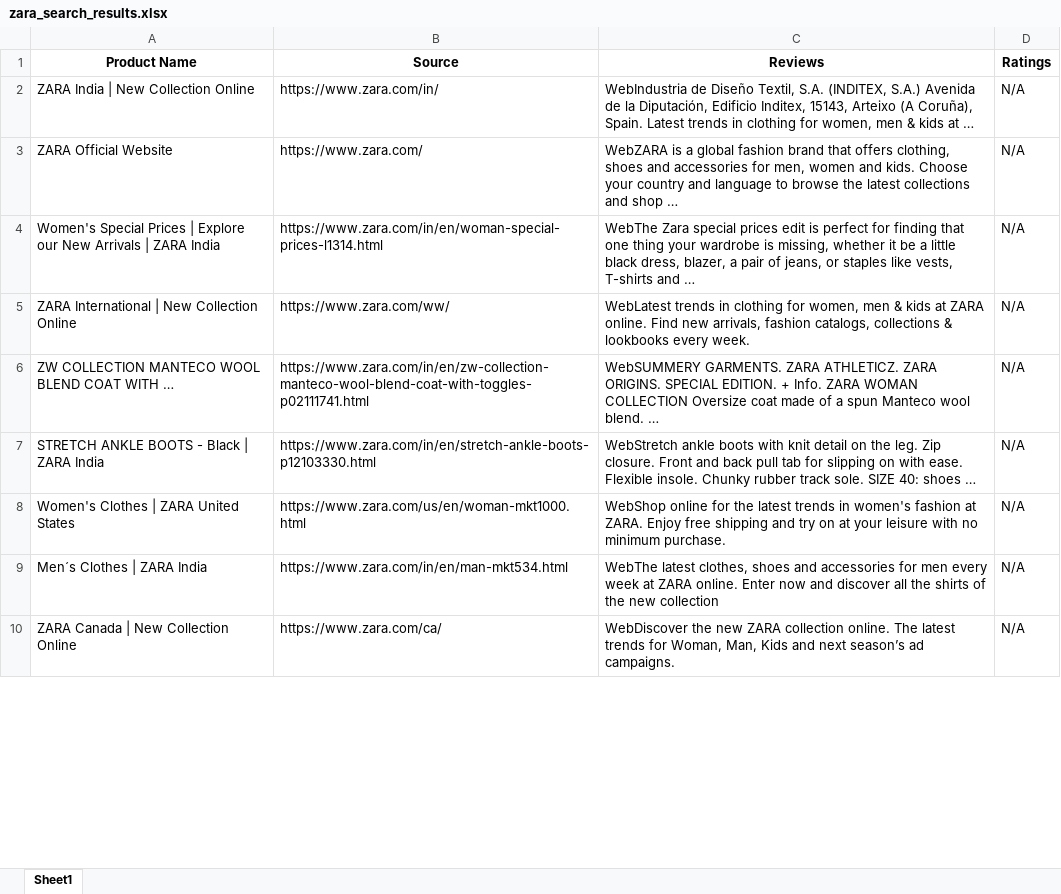
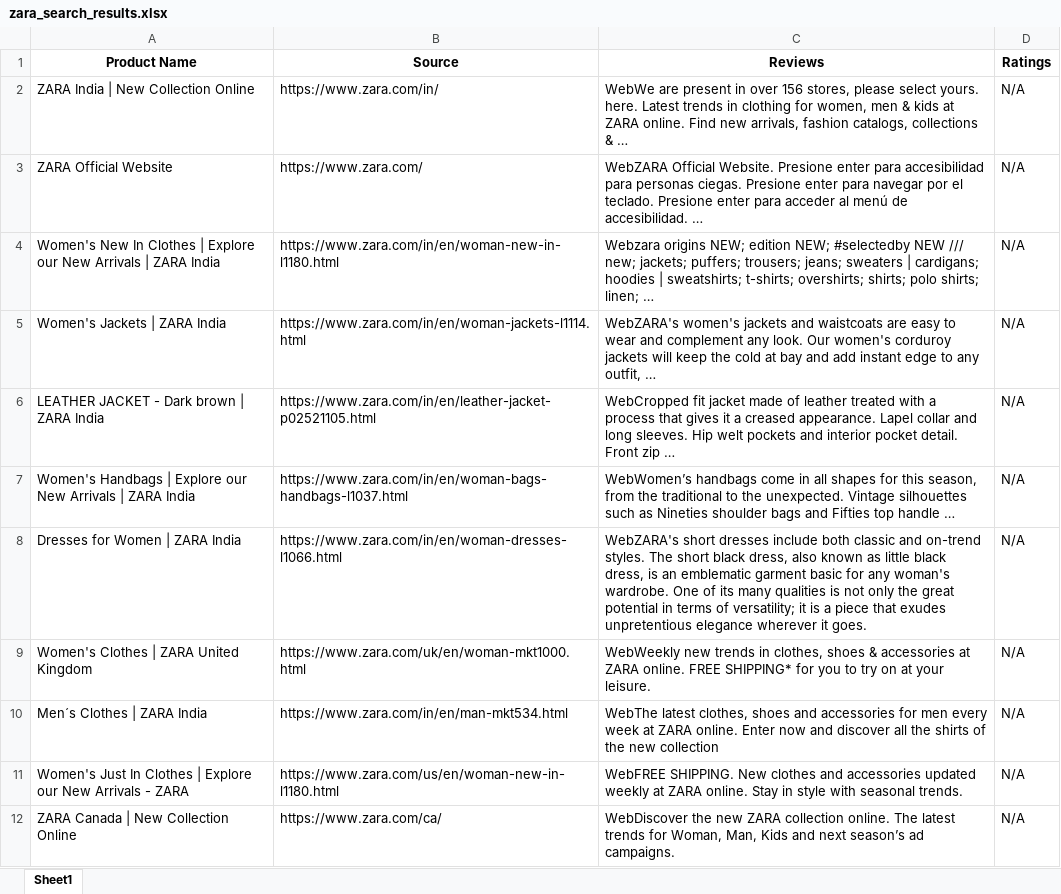
Before and after one commit to aynas2112/Scrappy, an Excel workbook: zara_search_results.xlsx, sheet Sheet1, drawn as a sheet; only a part is shown; values as stored, in another font and other column widths than the file's, no borders; removed rows and columns are numbered as before the commit, all else as after; the diff covers the shown part only; the diff names each change by its address in the sheet, - before the commit and + after, or states it on an @@ line.

```diff
--- a/zara_search_results.xlsx (sheet Sheet1)
+++ b/zara_search_results.xlsx (sheet Sheet1)
-C2 (Reviews): WebIndustria de Diseño Textil, S.A. (INDITEX, S.A.) Avenida de la Diputación, Edificio Inditex, 15143, Arteixo (A Coruña), Spain. Latest trends in clothing for women, men & kids at …
+C2 (Reviews): WebWe are present in over 156 stores, please select yours. here. Latest trends in clothing for women, men & kids at ZARA online. Find new arrivals, fashion catalogs, collections & …
-C3 (Reviews): WebZARA is a global fashion brand that offers clothing, shoes and accessories for men, women and kids. Choose your country and language to browse the latest collections and shop …
+C3 (Reviews): WebZARA Official Website. Presione enter para accesibilidad para personas ciegas. Presione enter para navegar por el teclado. Presione enter para acceder al menú de accesibilidad. …
-A4 (Product Name): Women's Special Prices | Explore…
+A4 (Product Name): Women's New In Clothes | Explore…
-B4 (Source): https://www.zara.com/in/en/woman-special-prices-l1314.html
+B4 (Source): https://www.zara.com/in/en/woman-new-in-l1180.html
-C4 (Reviews): WebThe Zara special prices edit is perfect for finding that one thing your wardrobe is missing, whether it be a little black dress, blazer, a pair of jeans, or staples like vests, T-shirts and …
+C4 (Reviews): Webzara origins NEW; edition NEW; #selectedby NEW /// new; jackets; puffers; trousers; jeans; sweaters | cardigans; hoodies | sweatshirts; t-shirts; overshirts; shirts; polo shirts; linen; …
-row 5: ZARA International | New Collection Online | https://www.zara.com/ww/ | WebLatest trends in clothing for women, men & kids at ZARA online. Find new arrivals, fashion catalogs, collections & lookbooks every week. | N/A
-row 6: ZW COLLECTION MANTECO WOOL BLEND COAT WITH … | https://www.zara.com/in/en/zw-collection-manteco-wool-blend-coat-with-toggles-p02111741.html | WebSUMMERY GARMENTS. ZARA ATHLETICZ. ZARA ORIGINS. SPECIAL EDITION. + Info. ZARA WOMAN COLLECTION Oversize coat made of a spun Manteco wool blend. … | N/A
+row 5: Women's Jackets | ZARA India | https://www.zara.com/in/en/woman-jackets-l1114.html | WebZARA's women's jackets and waistcoats are easy to wear and complement any look. Our women's corduroy jackets will keep the cold at bay and add instant edge to any outfit, … | N/A
-A6 (Product Name): STRETCH ANKLE BOOTS - Black | ZARA India
+A6 (Product Name): LEATHER JACKET - Dark brown | ZARA India
-B6 (Source): https://www.zara.com/in/en/stretch-ankle-boots-p12103330.html
+B6 (Source): https://www.zara.com/in/en/leather-jacket-p02521105.html
-C6 (Reviews): WebStretch ankle boots with knit detail on the leg. Zip closure. Front and back pull tab for slipping on with ease. Flexible insole. Chunky rubber track sole. SIZE 40: shoes …
+C6 (Reviews): WebCropped fit jacket made of leather treated with a process that gives it a creased appearance. Lapel collar and long sleeves. Hip welt pockets and interior pocket detail. Front zip …
+row 7: Women's Handbags | Explore our New Arrivals | ZARA India | https://www.zara.com/in/en/woman-bags-handbags-l1037.html | WebWomen’s handbags come in all shapes for this season, from the traditional to the unexpected. Vintage silhouettes such as Nineties shoulder bags and Fifties top handle … | N/A
+row 8: Dresses for Women | ZARA India | https://www.zara.com/in/en/woman-dresses-l1066.html | WebZARA's short dresses include both classic and on-trend styles. The short black dress, also known as little black dress, is an emblematic garment basic for any woman's wardrobe. One of its many qualities is not only the great potential in terms of versatility; it is a piece that exudes unpretentious elegance wherever it goes. | N/A
-A9 (Product Name): Women's Clothes | ZARA United States
+A9 (Product Name): Women's Clothes | ZARA United Kingdom
-B9 (Source): https://www.zara.com/us/en/woman-mkt1000.html
+B9 (Source): https://www.zara.com/uk/en/woman-mkt1000.html
-C9 (Reviews): WebShop online for the latest trends in women's fashion at ZARA. Enjoy free shipping and try on at your leisure with no minimum purchase.
+C9 (Reviews): WebWeekly new trends in clothes, shoes & accessories at ZARA online. FREE SHIPPING* for you to try on at your leisure.
+row 11: Women's Just In Clothes | Explore our New Arrivals - ZARA | https://www.zara.com/us/en/woman-new-in-l1180.html | WebFREE SHIPPING. New clothes and accessories updated weekly at ZARA online. Stay in style with seasonal trends. | N/A
```
Also changed, not shown: 4 added rows, 17 removed rows, 1 moved row and 17 edited cells elsewhere in this sheet, lambo_search_results.xlsx, 8 other files.
